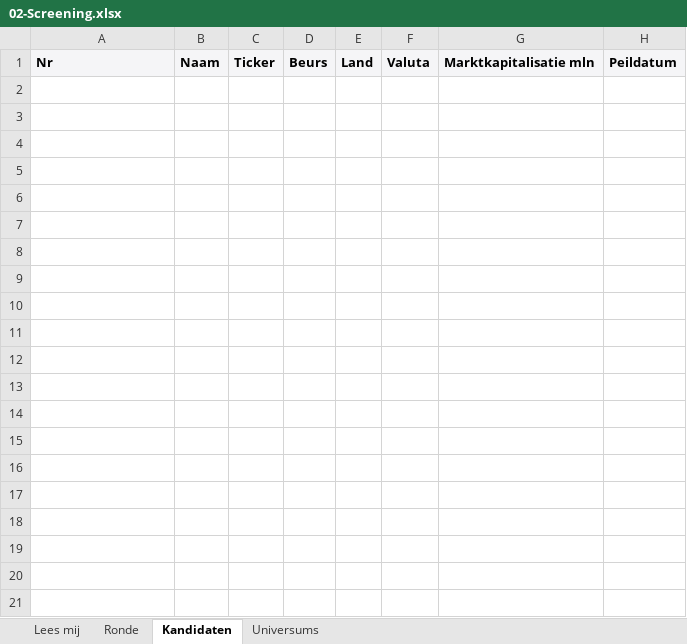
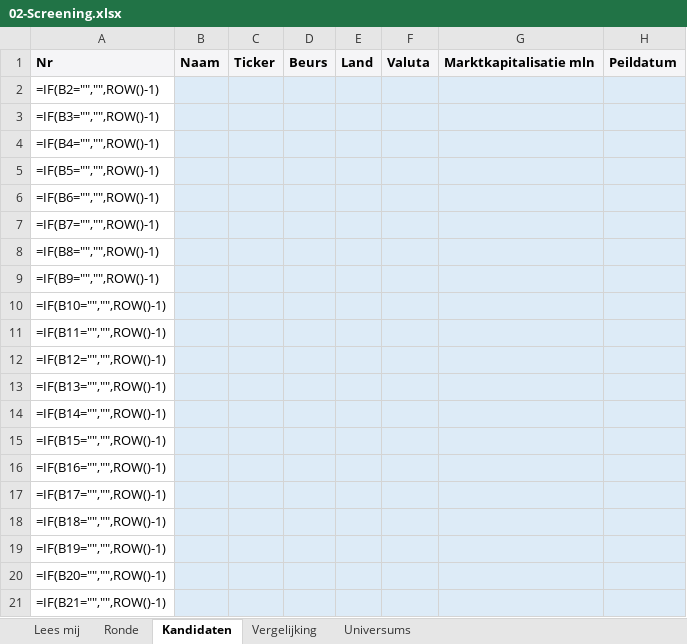
Before and after one commit to keesvanwanrooij/belegger-kees-methode, an Excel workbook: 05-Resources/Templates/02-Screening.xlsx, sheet Kandidaten, drawn as a sheet; only a part is shown; values as stored, in another font and other column widths than the file's, no borders; formulas without a stored value are shown as written; rows hold the shown columns only; the diff covers the shown part only; the diff names each change by its address in the sheet, - before the commit and + after, or states it on an @@ line.

```diff
--- a/05-Resources/Templates/02-Screening.xlsx (sheet Kandidaten)
+++ b/05-Resources/Templates/02-Screening.xlsx (sheet Kandidaten)
+sheet tab: Vergelijking
+row 2: =IF(B2="","",ROW()-1)
+row 3: =IF(B3="","",ROW()-1)
+row 4: =IF(B4="","",ROW()-1)
+row 5: =IF(B5="","",ROW()-1)
+row 6: =IF(B6="","",ROW()-1)
+row 7: =IF(B7="","",ROW()-1)
+row 8: =IF(B8="","",ROW()-1)
+row 9: =IF(B9="","",ROW()-1)
+row 10: =IF(B10="","",ROW()-1)
+row 11: =IF(B11="","",ROW()-1)
+row 12: =IF(B12="","",ROW()-1)
+row 13: =IF(B13="","",ROW()-1)
+row 14: =IF(B14="","",ROW()-1)
+row 15: =IF(B15="","",ROW()-1)
+row 16: =IF(B16="","",ROW()-1)
+row 17: =IF(B17="","",ROW()-1)
+row 18: =IF(B18="","",ROW()-1)
+row 19: =IF(B19="","",ROW()-1)
+row 20: =IF(B20="","",ROW()-1)
+row 21: =IF(B21="","",ROW()-1)
```
Also changed, not shown: 100 added rows elsewhere in this sheet, sheet Ronde, sheet Universums, sheet Lees mij, 32 other files.
